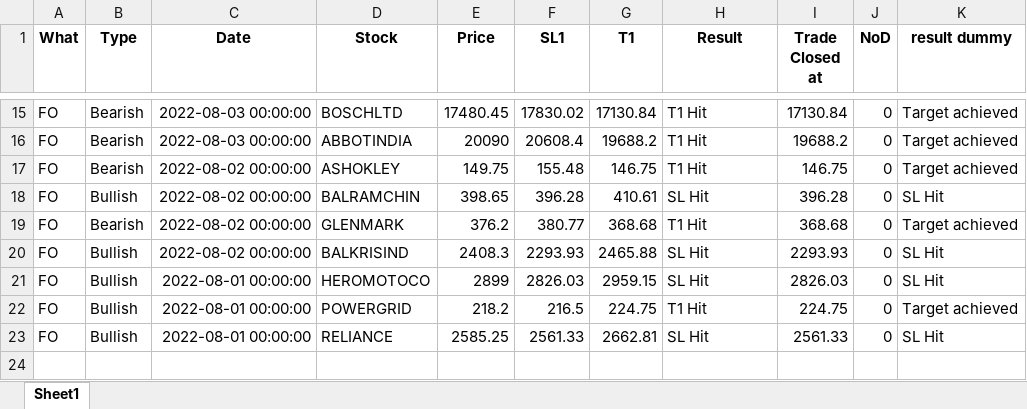
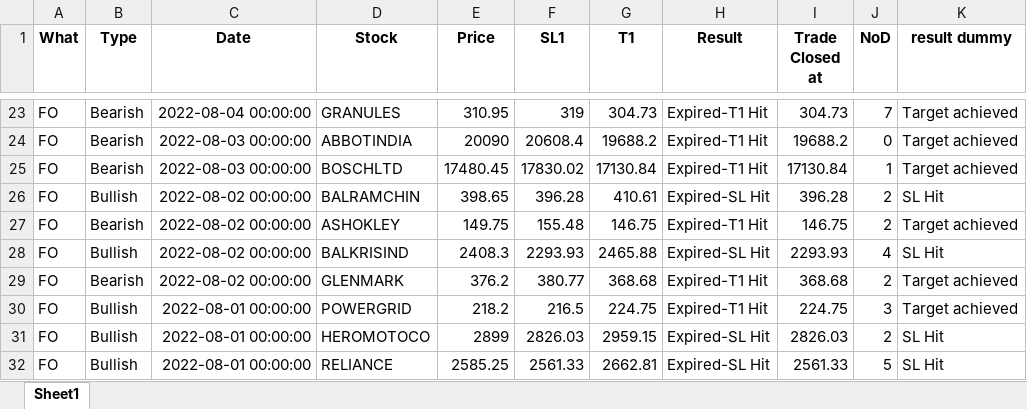
Before and after one commit to yashpundir/stock_model-analysis, an Excel workbook: default/data/FnO.xlsx, sheet Sheet1, drawn as a sheet; only a part is shown, gaps mark what is left out; values as stored, in another font and other column widths than the file's, no borders; removed rows and columns are numbered as before the commit, all else as after; the diff covers the shown part only; the diff names each change by its address in the sheet, - before the commit and + after, or states it on an @@ line.

```diff
--- a/default/data/FnO.xlsx (sheet Sheet1)
+++ b/default/data/FnO.xlsx (sheet Sheet1)
-C23 (Date): 2022-08-03 00:00:00
+C23 (Date): 2022-08-04 00:00:00
-D23 (Stock): BOSCHLTD
+D23 (Stock): GRANULES
-E23 (Price): 17480.45
+E23 (Price): 310.95
-F23 (SL1): 17830.02
+F23 (SL1): 319
-G23 (T1): 17130.84
+G23 (T1): 304.73
-H23:H25 (Result): T1 Hit
+H23:H25 (Result): Expired-T1 Hit
-I23 (Trade Closed at): 17130.84
+I23 (Trade Closed at): 304.73
-J23 (NoD): 0
+J23 (NoD): 7
-C25 (Date): 2022-08-02 00:00:00
+C25 (Date): 2022-08-03 00:00:00
-D25 (Stock): ASHOKLEY
+D25 (Stock): BOSCHLTD
-E25 (Price): 149.75
+E25 (Price): 17480.45
-F25 (SL1): 155.48
+F25 (SL1): 17830.02
-G25 (T1): 146.75
+G25 (T1): 17130.84
-I25 (Trade Closed at): 146.75
+I25 (Trade Closed at): 17130.84
-J25 (NoD): 0
+J25 (NoD): 1
-H26 (Result): SL Hit
+H26 (Result): Expired-SL Hit
-J26:J27 (NoD): 0
+J26:J27 (NoD): 2
-D27 (Stock): GLENMARK
+D27 (Stock): ASHOKLEY
-E27 (Price): 376.2
+E27 (Price): 149.75
-F27 (SL1): 380.77
+F27 (SL1): 155.48
-G27 (T1): 368.68
+G27 (T1): 146.75
-H27 (Result): T1 Hit
+H27 (Result): Expired-T1 Hit
-I27 (Trade Closed at): 368.68
+I27 (Trade Closed at): 146.75
-H28 (Result): SL Hit
+H28 (Result): Expired-SL Hit
-J28 (NoD): 0
+J28 (NoD): 4
-row 21: FO | Bullish | 2022-08-01 00:00:00 | HEROMOTOCO | 2899 | 2826.03 | 2959.15 | SL Hit | 2826.03 | 0 | SL Hit
+row 29: FO | Bearish | 2022-08-02 00:00:00 | GLENMARK | 376.2 | 380.77 | 368.68 | Expired-T1 Hit | 368.68 | 2 | Target achieved
-H30 (Result): T1 Hit
+H30 (Result): Expired-T1 Hit
-J30 (NoD): 0
+J30 (NoD): 3
+row 31: FO | Bullish | 2022-08-01 00:00:00 | HEROMOTOCO | 2899 | 2826.03 | 2959.15 | Expired-SL Hit | 2826.03 | 2 | SL Hit
-H32 (Result): SL Hit
+H32 (Result): Expired-SL Hit
-J32 (NoD): 0
+J32 (NoD): 5
```
Also changed, not shown: 10 added rows, 2 removed rows and 17 edited cells elsewhere in this sheet, default/data/NCASH.xlsx, default/data/NCASH_Other.xlsx, 20 other files.
